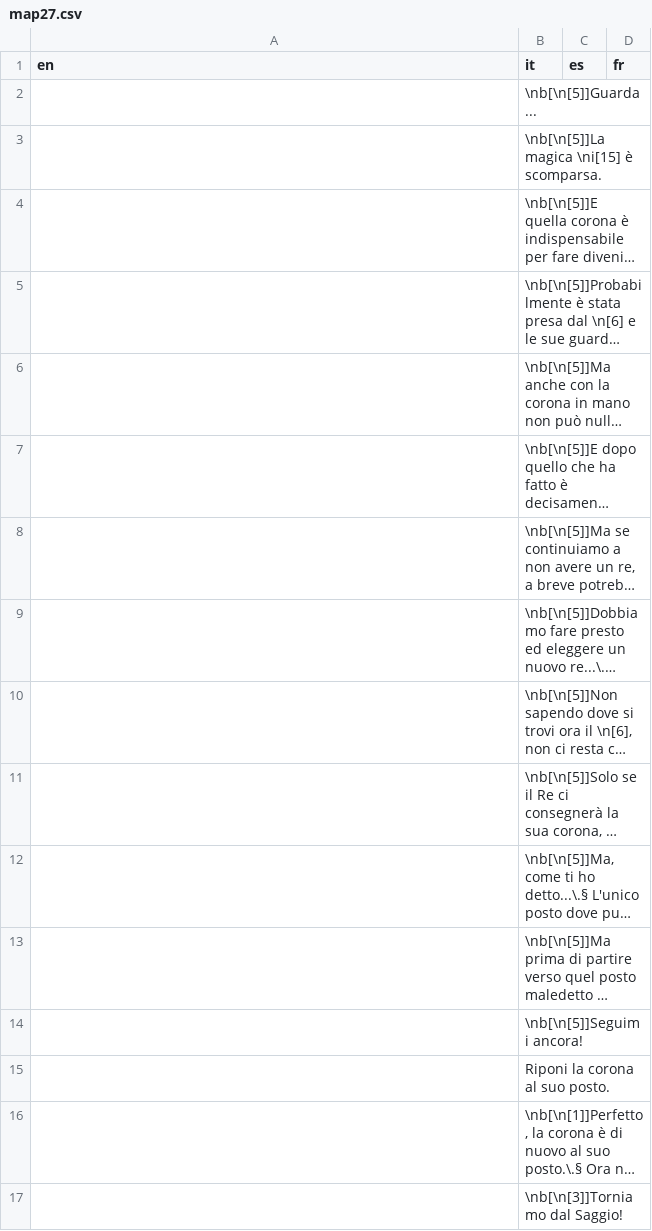
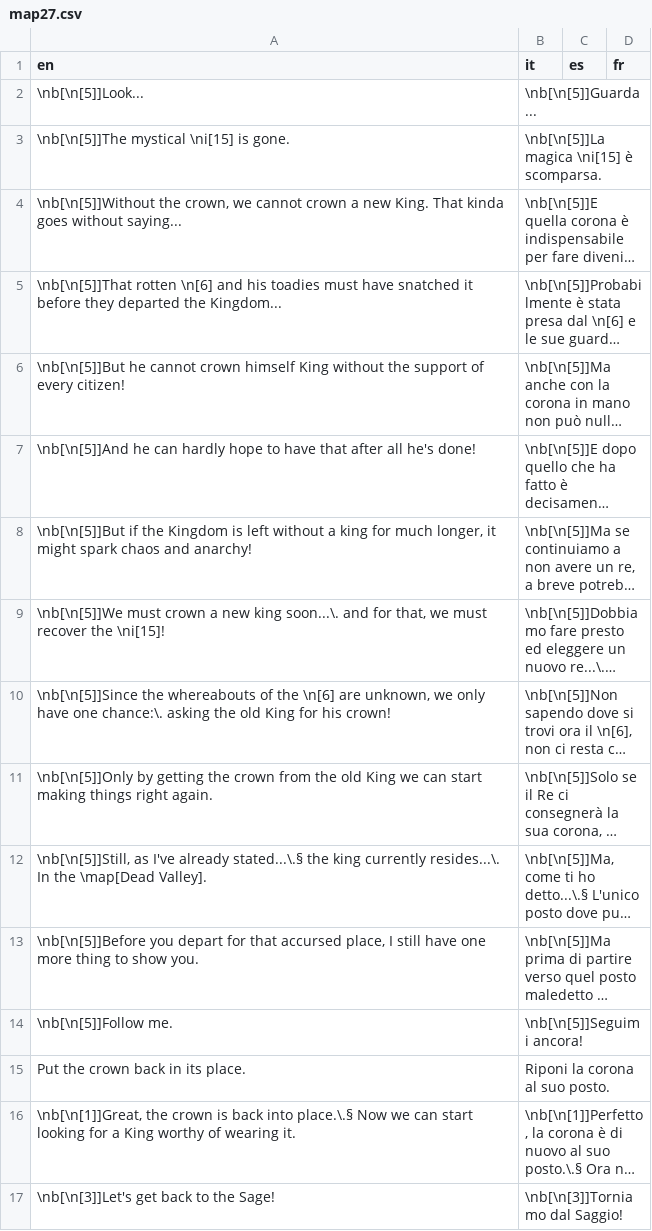
Before and after one commit to stesproject/Locale-oh2, a CSV file: map27.csv, drawn as a sheet; long unchanged cells end in …; the diff names each change by its address in the sheet, - before the commit and + after, or states it on an @@ line.

```diff
--- a/map27.csv
+++ b/map27.csv
-A2 (en): (empty)
+A2 (en): \nb[\n[5]]Look...
-A3 (en): (empty)
+A3 (en): \nb[\n[5]]The mystical \ni[15] is gone.
-A4 (en): (empty)
+A4 (en): \nb[\n[5]]Without the crown, we cannot crown a new King. That kinda goes without saying...
-A5 (en): (empty)
+A5 (en): \nb[\n[5]]That rotten \n[6] and his toadies must have snatched it before they departed the Kingdom...
-A6 (en): (empty)
+A6 (en): \nb[\n[5]]But he cannot crown himself King without the support of every citizen!
-A7 (en): (empty)
+A7 (en): \nb[\n[5]]And he can hardly hope to have that after all he's done!
-A8 (en): (empty)
+A8 (en): \nb[\n[5]]But if the Kingdom is left without a king for much longer, it might spark chaos and anarchy!
-A9 (en): (empty)
+A9 (en): \nb[\n[5]]We must crown a new king soon...\. and for that, we must recover the \ni[15]!
-A10 (en): (empty)
+A10 (en): \nb[\n[5]]Since the whereabouts of the \n[6] are unknown, we only have one chance:\. asking the old King for his crown!
-A11 (en): (empty)
+A11 (en): \nb[\n[5]]Only by getting the crown from the old King we can start making things right again.
-A12 (en): (empty)
+A12 (en): \nb[\n[5]]Still, as I've already stated...\.§ the king currently resides...\. In the \map[Dead Valley].
-A13 (en): (empty)
+A13 (en): \nb[\n[5]]Before you depart for that accursed place, I still have one more thing to show you.
-A14 (en): (empty)
+A14 (en): \nb[\n[5]]Follow me.
-A15 (en): (empty)
+A15 (en): Put the crown back in its place.
-A16 (en): (empty)
+A16 (en): \nb[\n[1]]Great, the crown is back into place.\.§ Now we can start looking for a King worthy of wearing it.
-A17 (en): (empty)
+A17 (en): \nb[\n[3]]Let's get back to the Sage!
```
Also changed, not shown: map24.csv, map25.csv, 1 other file.
